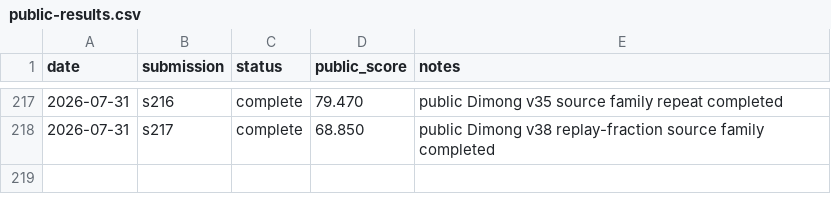
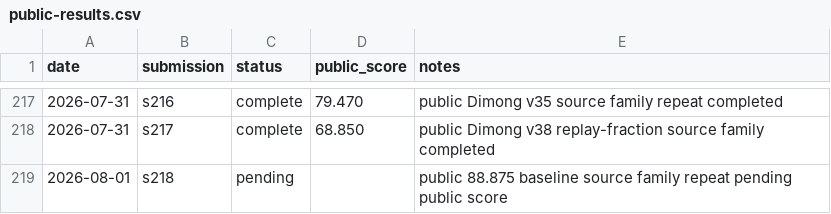
Before and after one commit to Beiciccc/security-eval-experiment-log, a CSV file: results/summary-tables/public-results.csv, drawn as a sheet; only a part is shown, gaps mark what is left out; the diff names each change by its address in the sheet, - before the commit and + after, or states it on an @@ line.

Commit message:
Record s218 pending result

```diff
--- a/results/summary-tables/public-results.csv
+++ b/results/summary-tables/public-results.csv
+row 219: 2026-08-01 | s218 | pending |  | public 88.875 baseline source family repeat pending public score
```
Also changed, not shown: 4 other files.
